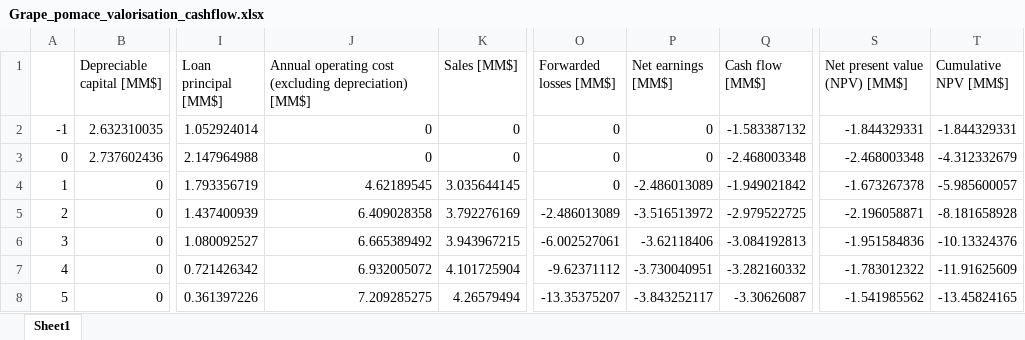
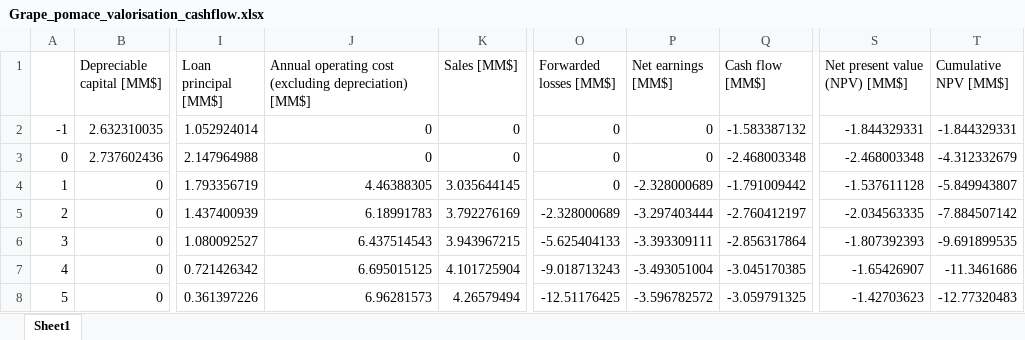
Before and after one commit to IsaacLeis/analysis-of-grape-pomace-valorisation, an Excel workbook: results/Grape_pomace_valorisation_cashflow.xlsx, sheet Sheet1, drawn as a sheet; only a part is shown, gaps mark what is left out; values as stored, in another font and other column widths than the file's, no borders; the diff covers the shown part only; the diff names each change by its address in the sheet, - before the commit and + after, or states it on an @@ line.

Commit message:
Update labour cost

```diff
--- a/results/Grape_pomace_valorisation_cashflow.xlsx (sheet Sheet1)
+++ b/results/Grape_pomace_valorisation_cashflow.xlsx (sheet Sheet1)
-J4: 4.62189545
+J4: 4.46388305
-P4 (Net earnings [MM$]): -2.486013089
+P4 (Net earnings [MM$]): -2.328000689
-Q4 (Cash flow [MM$]): -1.949021842
+Q4 (Cash flow [MM$]): -1.791009442
-S4 (Net present value (NPV) [MM$]): -1.673267378
+S4 (Net present value (NPV) [MM$]): -1.537611128
-T4 (Cumulative NPV [MM$]): -5.985600057
+T4 (Cumulative NPV [MM$]): -5.849943807
-J5: 6.409028358
+J5: 6.18991783
-O5 (Forwarded losses [MM$]): -2.486013089
+O5 (Forwarded losses [MM$]): -2.328000689
-P5 (Net earnings [MM$]): -3.516513972
+P5 (Net earnings [MM$]): -3.297403444
-Q5 (Cash flow [MM$]): -2.979522725
+Q5 (Cash flow [MM$]): -2.760412197
-S5 (Net present value (NPV) [MM$]): -2.196058871
+S5 (Net present value (NPV) [MM$]): -2.034563335
-T5 (Cumulative NPV [MM$]): -8.181658928
+T5 (Cumulative NPV [MM$]): -7.884507142
-J6: 6.665389492
+J6: 6.437514543
-O6 (Forwarded losses [MM$]): -6.002527061
+O6 (Forwarded losses [MM$]): -5.625404133
-P6 (Net earnings [MM$]): -3.62118406
+P6 (Net earnings [MM$]): -3.393309111
-Q6 (Cash flow [MM$]): -3.084192813
+Q6 (Cash flow [MM$]): -2.856317864
-S6 (Net present value (NPV) [MM$]): -1.951584836
+S6 (Net present value (NPV) [MM$]): -1.807392393
-T6 (Cumulative NPV [MM$]): -10.13324376
+T6 (Cumulative NPV [MM$]): -9.691899535
-J7: 6.932005072
+J7: 6.695015125
-O7 (Forwarded losses [MM$]): -9.62371112
+O7 (Forwarded losses [MM$]): -9.018713243
-P7 (Net earnings [MM$]): -3.730040951
+P7 (Net earnings [MM$]): -3.493051004
-Q7 (Cash flow [MM$]): -3.282160332
+Q7 (Cash flow [MM$]): -3.045170385
-S7 (Net present value (NPV) [MM$]): -1.783012322
+S7 (Net present value (NPV) [MM$]): -1.65426907
-T7 (Cumulative NPV [MM$]): -11.91625609
+T7 (Cumulative NPV [MM$]): -11.3461686
-J8: 7.209285275
+J8: 6.96281573
-O8 (Forwarded losses [MM$]): -13.35375207
+O8 (Forwarded losses [MM$]): -12.51176425
-P8 (Net earnings [MM$]): -3.843252117
+P8 (Net earnings [MM$]): -3.596782572
-Q8 (Cash flow [MM$]): -3.30626087
+Q8 (Cash flow [MM$]): -3.059791325
-S8 (Net present value (NPV) [MM$]): -1.541985562
+S8 (Net present value (NPV) [MM$]): -1.42703623
-T8 (Cumulative NPV [MM$]): -13.45824165
+T8 (Cumulative NPV [MM$]): -12.77320483
```
Also changed, not shown: 30 edited cells elsewhere in this sheet, results/grape_pomace_valorisation_mass_balance.xlsx, results/grape_pomace_valorisation_unit_operations.xlsx, 15 other files.
